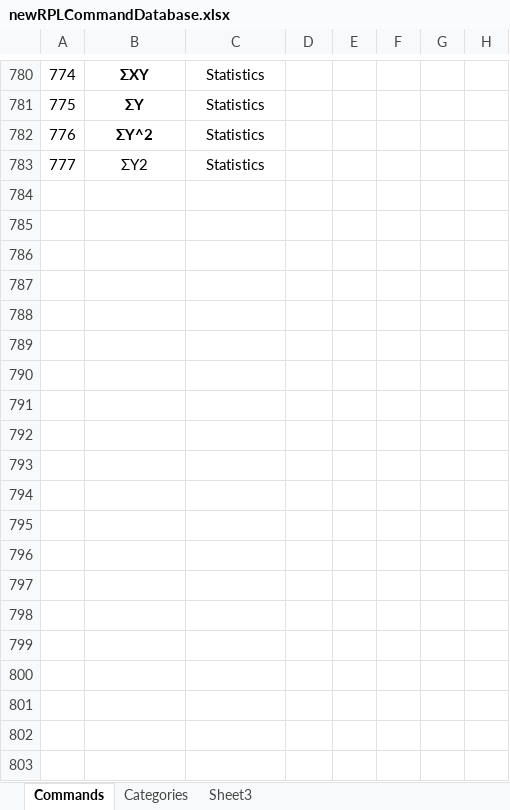
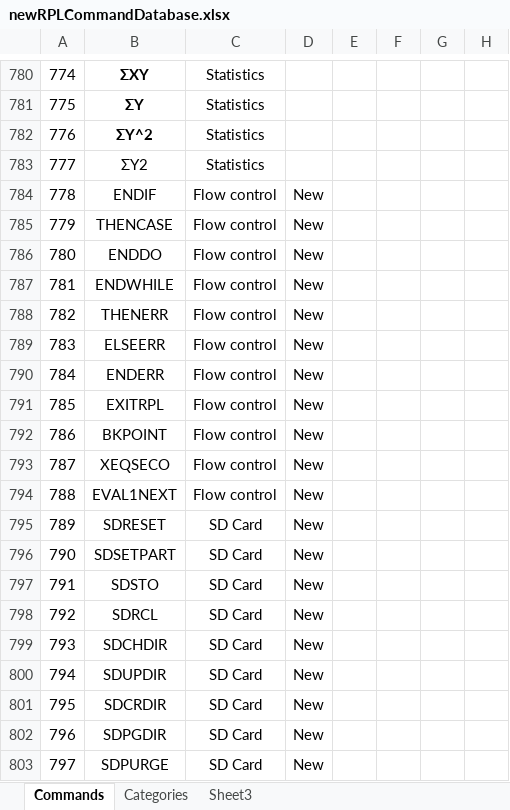
Before and after one commit to c3d/db48x-from-newrpl, an Excel workbook: newrpl/docs/newRPLCommandDatabase.xlsx, sheet Commands, drawn as a sheet; only a part is shown, gaps mark what is left out; values as stored, in another font and other column widths than the file's, no borders; charts and pictures not drawn; the diff covers the shown part only; the diff names each change by its address in the sheet, - before the commit and + after, or states it on an @@ line.

Commit message:
Added newRPL exclusive commands to the list

```diff
--- a/newrpl/docs/newRPLCommandDatabase.xlsx (sheet Commands)
+++ b/newrpl/docs/newRPLCommandDatabase.xlsx (sheet Commands)
-row 784: (empty)
+row 784: 778 | ENDIF | Flow control | New
-row 785: (empty)
+row 785: 779 | THENCASE | Flow control | New
+row 786: 780 | ENDDO | Flow control | New
+row 787: 781 | ENDWHILE | Flow control | New
+row 788: 782 | THENERR | Flow control | New
+row 789: 783 | ELSEERR | Flow control | New
+row 790: 784 | ENDERR | Flow control | New
+row 791: 785 | EXITRPL | Flow control | New
+row 792: 786 | BKPOINT | Flow control | New
+row 793: 787 | XEQSECO | Flow control | New
+row 794: 788 | EVAL1NEXT | Flow control | New
+row 795: 789 | SDRESET | SD Card | New
+row 796: 790 | SDSETPART | SD Card | New
+row 797: 791 | SDSTO | SD Card | New
+row 798: 792 | SDRCL | SD Card | New
+row 799: 793 | SDCHDIR | SD Card | New
+row 800: 794 | SDUPDIR | SD Card | New
+row 801: 795 | SDCRDIR | SD Card | New
+row 802: 796 | SDPGDIR | SD Card | New
+row 803: 797 | SDPURGE | SD Card | New
```
Also changed, not shown: 318 added rows and 22 edited cells elsewhere in this sheet, hidden cells, charts or pictures.
